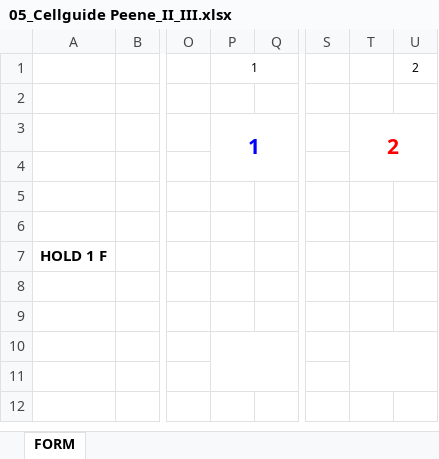
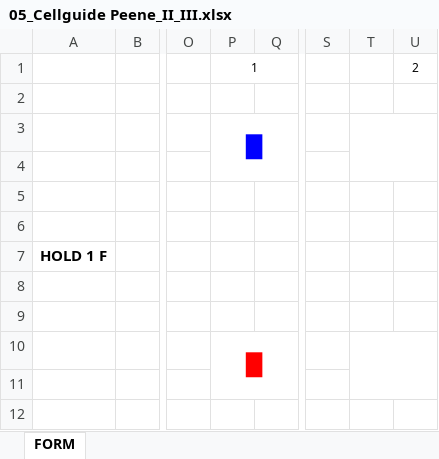
Before and after one commit to serdardal/telerikUI, an Excel workbook: WebApplication1/Forms/05_Cellguide Peene_II_III.xlsx, sheet FORM, drawn as a sheet; only a part is shown, gaps mark what is left out; values as stored, in another font and other column widths than the file's, no borders; charts and pictures not drawn; the diff names each change by its address in the sheet, - before the commit and + after, or states it on an @@ line.

Commit message:
5 numaralı formda renkli kutucuk düzenlemesi

```diff
--- a/WebApplication1/Forms/05_Cellguide Peene_II_III.xlsx (sheet FORM)
+++ b/WebApplication1/Forms/05_Cellguide Peene_II_III.xlsx (sheet FORM)
-P3: 1
+P3: █
-T3: 2
+T3: (empty)
-P10: (empty)
+P10: █
```
